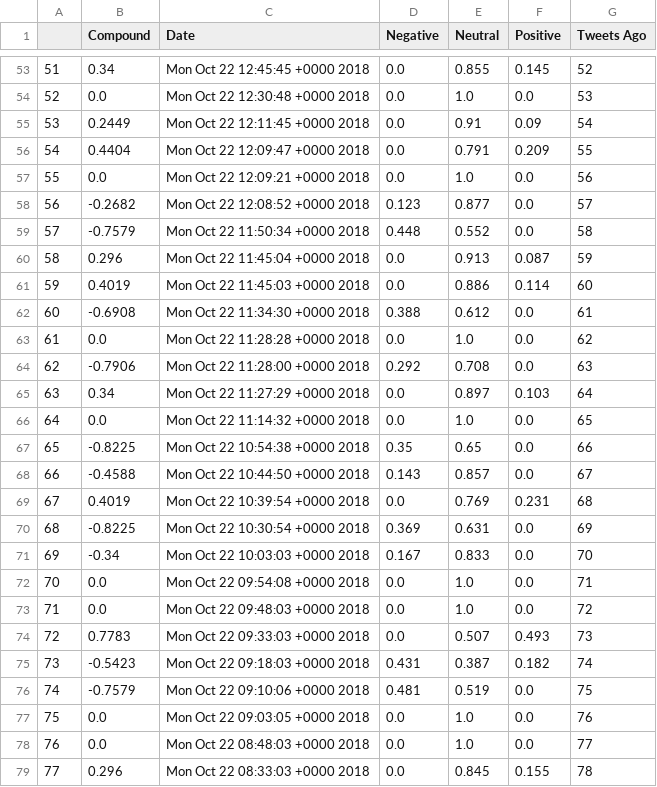
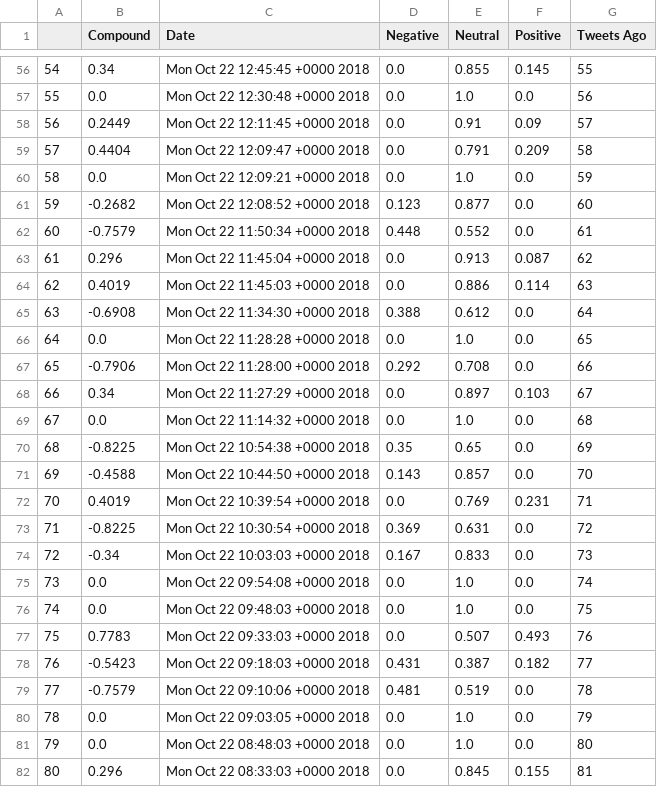
Before and after one commit to JFrancisOlson/Social_Analytics, a CSV file: cbs_tweet_sentiments.csv, drawn as a sheet; only a part is shown, gaps mark what is left out; addresses are those after the commit; the diff covers the shown part only; the diff names each change by its address in the sheet, - before the commit and + after, or states it on an @@ line.

```diff
--- a/cbs_tweet_sentiments.csv
+++ b/cbs_tweet_sentiments.csv
@@ column A renumbered between rows 5 and 101 @@
-G56 (Tweets Ago): 52
+G56 (Tweets Ago): 55
-G57 (Tweets Ago): 53
+G57 (Tweets Ago): 56
-G58 (Tweets Ago): 54
+G58 (Tweets Ago): 57
-G59 (Tweets Ago): 55
+G59 (Tweets Ago): 58
-G60 (Tweets Ago): 56
+G60 (Tweets Ago): 59
-G61 (Tweets Ago): 57
+G61 (Tweets Ago): 60
-G62 (Tweets Ago): 58
+G62 (Tweets Ago): 61
-G63 (Tweets Ago): 59
+G63 (Tweets Ago): 62
-G64 (Tweets Ago): 60
+G64 (Tweets Ago): 63
-G65 (Tweets Ago): 61
+G65 (Tweets Ago): 64
-G66 (Tweets Ago): 62
+G66 (Tweets Ago): 65
-G67 (Tweets Ago): 63
+G67 (Tweets Ago): 66
-G68 (Tweets Ago): 64
+G68 (Tweets Ago): 67
-G69 (Tweets Ago): 65
+G69 (Tweets Ago): 68
-G70 (Tweets Ago): 66
+G70 (Tweets Ago): 69
-G71 (Tweets Ago): 67
+G71 (Tweets Ago): 70
-G72 (Tweets Ago): 68
+G72 (Tweets Ago): 71
-G73 (Tweets Ago): 69
+G73 (Tweets Ago): 72
-G74 (Tweets Ago): 70
+G74 (Tweets Ago): 73
-G75 (Tweets Ago): 71
+G75 (Tweets Ago): 74
-G76 (Tweets Ago): 72
+G76 (Tweets Ago): 75
-G77 (Tweets Ago): 73
+G77 (Tweets Ago): 76
-G78 (Tweets Ago): 74
+G78 (Tweets Ago): 77
-G79 (Tweets Ago): 75
+G79 (Tweets Ago): 78
-G80 (Tweets Ago): 76
+G80 (Tweets Ago): 79
-G81 (Tweets Ago): 77
+G81 (Tweets Ago): 80
-G82 (Tweets Ago): 78
+G82 (Tweets Ago): 81
```
Also changed, not shown: 3 added rows, 3 removed rows and 70 edited cells elsewhere in this file, Big_5_tweet_sentiments.csv, cnn_tweet_sentiments.csv, 15 other files.
